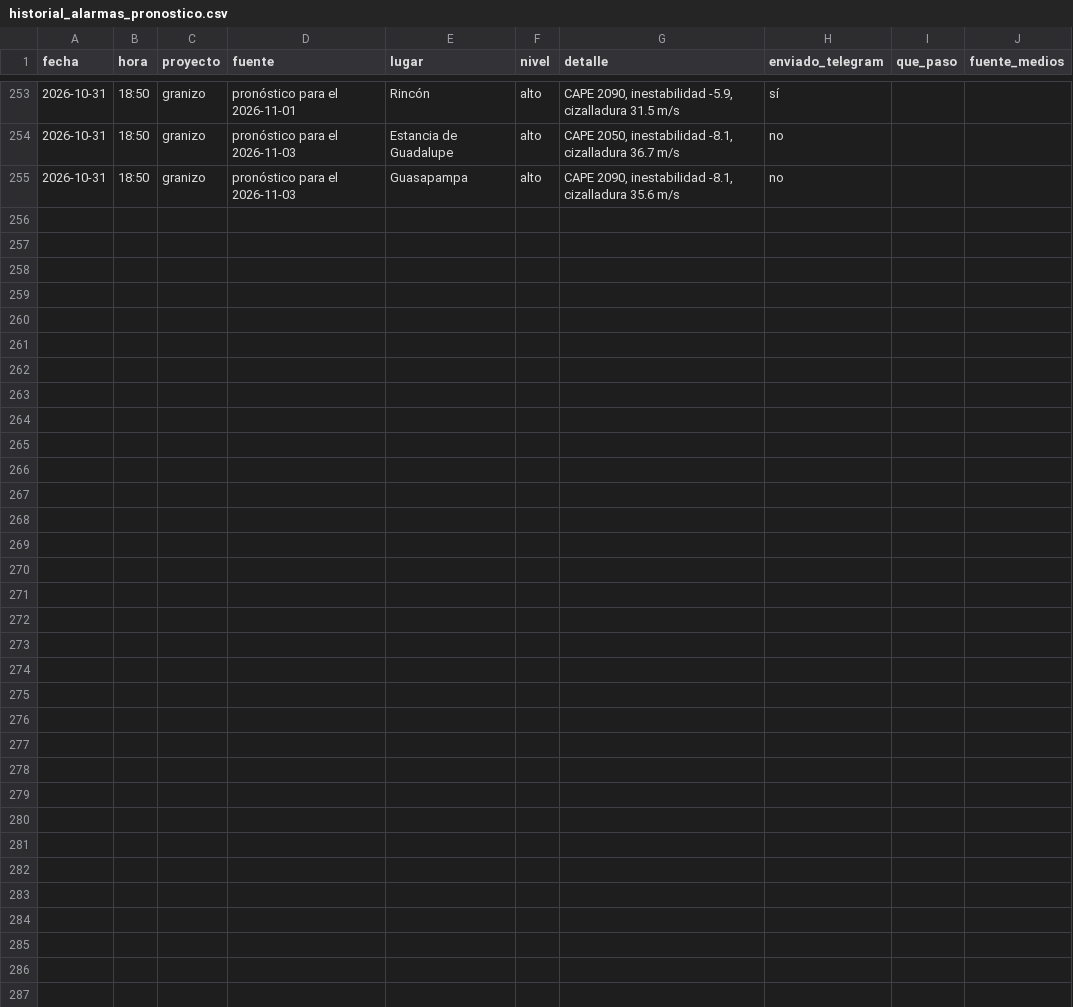
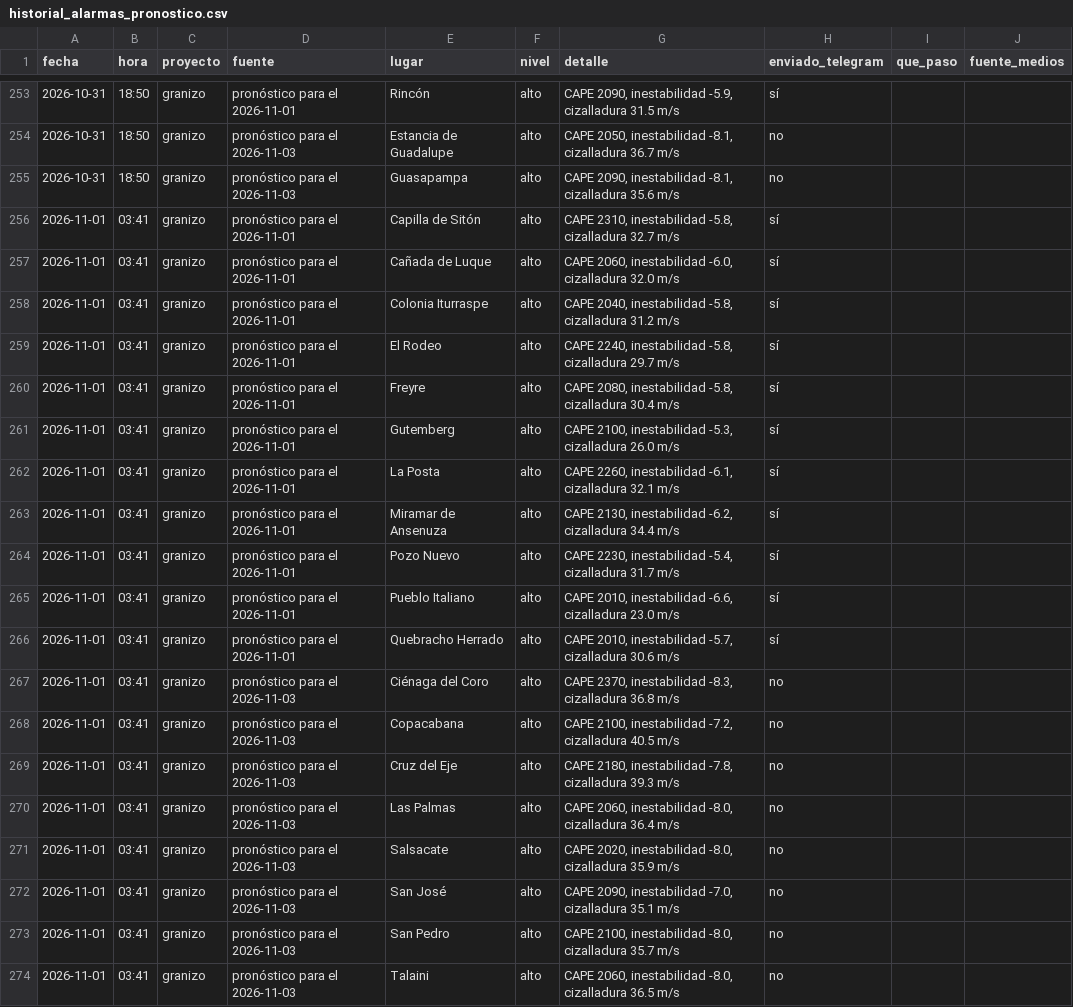
Before and after one commit to diegoesteve/piedrazon, a CSV file: data/historial_alarmas_pronostico.csv, drawn as a sheet; only a part is shown, gaps mark what is left out; the diff names each change by its address in the sheet, - before the commit and + after, or states it on an @@ line.

```diff
--- a/data/historial_alarmas_pronostico.csv
+++ b/data/historial_alarmas_pronostico.csv
+row 256: 2026-11-01 | 03:41 | granizo | pronóstico para el 2026-11-01 | Capilla de Sitón | alto | CAPE 2310, inestabilidad -5.8, cizalladura 32.7 m/s | sí
+row 257: 2026-11-01 | 03:41 | granizo | pronóstico para el 2026-11-01 | Cañada de Luque | alto | CAPE 2060, inestabilidad -6.0, cizalladura 32.0 m/s | sí
+row 258: 2026-11-01 | 03:41 | granizo | pronóstico para el 2026-11-01 | Colonia Iturraspe | alto | CAPE 2040, inestabilidad -5.8, cizalladura 31.2 m/s | sí
+row 259: 2026-11-01 | 03:41 | granizo | pronóstico para el 2026-11-01 | El Rodeo | alto | CAPE 2240, inestabilidad -5.8, cizalladura 29.7 m/s | sí
+row 260: 2026-11-01 | 03:41 | granizo | pronóstico para el 2026-11-01 | Freyre | alto | CAPE 2080, inestabilidad -5.8, cizalladura 30.4 m/s | sí
+row 261: 2026-11-01 | 03:41 | granizo | pronóstico para el 2026-11-01 | Gutemberg | alto | CAPE 2100, inestabilidad -5.3, cizalladura 26.0 m/s | sí
+row 262: 2026-11-01 | 03:41 | granizo | pronóstico para el 2026-11-01 | La Posta | alto | CAPE 2260, inestabilidad -6.1, cizalladura 32.1 m/s | sí
+row 263: 2026-11-01 | 03:41 | granizo | pronóstico para el 2026-11-01 | Miramar de Ansenuza | alto | CAPE 2130, inestabilidad -6.2, cizalladura 34.4 m/s | sí
+row 264: 2026-11-01 | 03:41 | granizo | pronóstico para el 2026-11-01 | Pozo Nuevo | alto | CAPE 2230, inestabilidad -5.4, cizalladura 31.7 m/s | sí
+row 265: 2026-11-01 | 03:41 | granizo | pronóstico para el 2026-11-01 | Pueblo Italiano | alto | CAPE 2010, inestabilidad -6.6, cizalladura 23.0 m/s | sí
+row 266: 2026-11-01 | 03:41 | granizo | pronóstico para el 2026-11-01 | Quebracho Herrado | alto | CAPE 2010, inestabilidad -5.7, cizalladura 30.6 m/s | sí
+row 267: 2026-11-01 | 03:41 | granizo | pronóstico para el 2026-11-03 | Ciénaga del Coro | alto | CAPE 2370, inestabilidad -8.3, cizalladura 36.8 m/s | no
+row 268: 2026-11-01 | 03:41 | granizo | pronóstico para el 2026-11-03 | Copacabana | alto | CAPE 2100, inestabilidad -7.2, cizalladura 40.5 m/s | no
+row 269: 2026-11-01 | 03:41 | granizo | pronóstico para el 2026-11-03 | Cruz del Eje | alto | CAPE 2180, inestabilidad -7.8, cizalladura 39.3 m/s | no
+row 270: 2026-11-01 | 03:41 | granizo | pronóstico para el 2026-11-03 | Las Palmas | alto | CAPE 2060, inestabilidad -8.0, cizalladura 36.4 m/s | no
+row 271: 2026-11-01 | 03:41 | granizo | pronóstico para el 2026-11-03 | Salsacate | alto | CAPE 2020, inestabilidad -8.0, cizalladura 35.9 m/s | no
+row 272: 2026-11-01 | 03:41 | granizo | pronóstico para el 2026-11-03 | San José | alto | CAPE 2090, inestabilidad -7.0, cizalladura 35.1 m/s | no
+row 273: 2026-11-01 | 03:41 | granizo | pronóstico para el 2026-11-03 | San Pedro | alto | CAPE 2100, inestabilidad -8.0, cizalladura 35.7 m/s | no
+row 274: 2026-11-01 | 03:41 | granizo | pronóstico para el 2026-11-03 | Talaini | alto | CAPE 2060, inestabilidad -8.0, cizalladura 36.5 m/s | no
```
Also changed, not shown: 3 other files.
